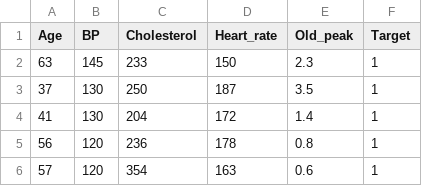
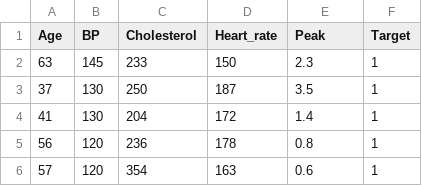
Before and after one commit to davidaustinm/MTH205-W20, a CSV file: data/heart.csv, drawn as a sheet; only a part is shown.

Commit message:
heart

```diff
--- a/data/heart.csv
+++ b/data/heart.csv
@@ -1,2 +1,2 @@
-Age,BP,Cholesterol,Heart_rate,Old_peak,Target
+Age,BP,Cholesterol,Heart_rate,Peak,Target
 63,145,233,150,2.3,1
```
